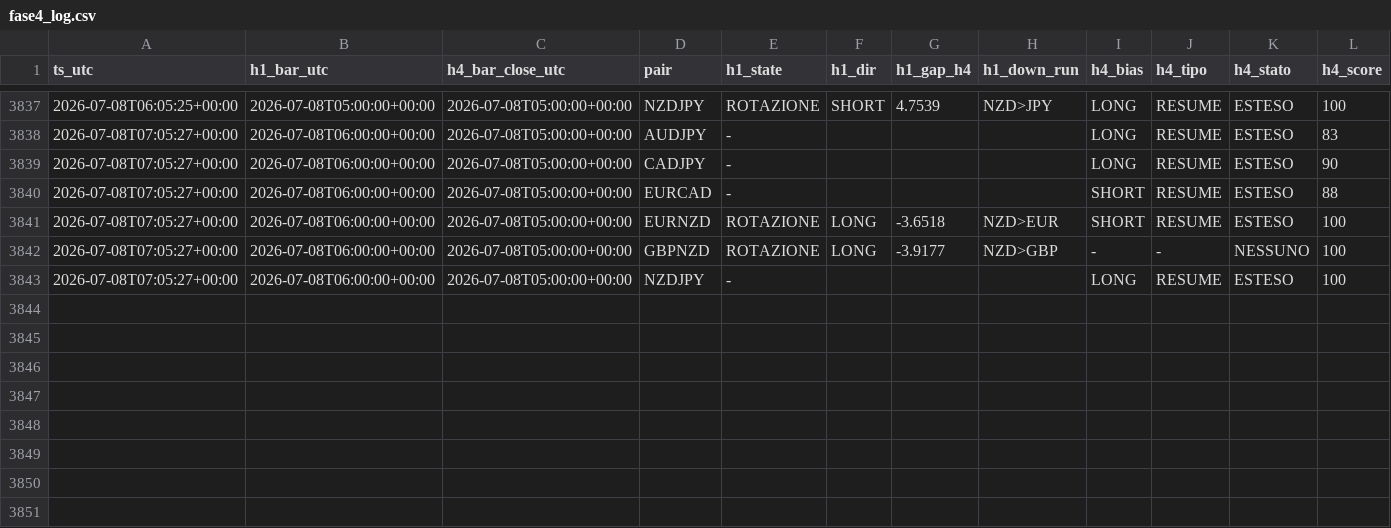
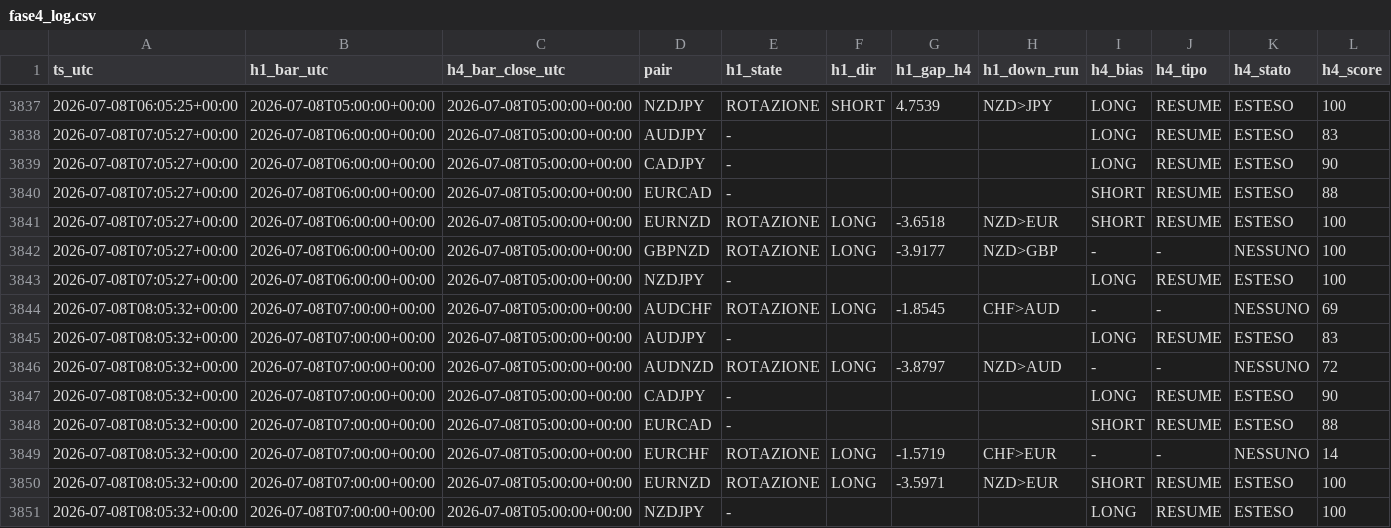
Before and after one commit to Philoleo2/fx-bias-radar-engine, a CSV file: reports/prerottura/fase4_log.csv, drawn as a sheet; only a part is shown, gaps mark what is left out; rows hold the shown columns only; the diff names each change by its address in the sheet, - before the commit and + after, or states it on an @@ line.

```diff
--- a/reports/prerottura/fase4_log.csv
+++ b/reports/prerottura/fase4_log.csv
+row 3844: 2026-07-08T08:05:32+00:00 | 2026-07-08T07:00:00+00:00 | 2026-07-08T05:00:00+00:00 | AUDCHF | ROTAZIONE | LONG | -1.8545 | CHF>AUD | - | - | NESSUNO | 69
+row 3845: 2026-07-08T08:05:32+00:00 | 2026-07-08T07:00:00+00:00 | 2026-07-08T05:00:00+00:00 | AUDJPY | - |  |  |  | LONG | RESUME | ESTESO | 83
+row 3846: 2026-07-08T08:05:32+00:00 | 2026-07-08T07:00:00+00:00 | 2026-07-08T05:00:00+00:00 | AUDNZD | ROTAZIONE | LONG | -3.8797 | NZD>AUD | - | - | NESSUNO | 72
+row 3847: 2026-07-08T08:05:32+00:00 | 2026-07-08T07:00:00+00:00 | 2026-07-08T05:00:00+00:00 | CADJPY | - |  |  |  | LONG | RESUME | ESTESO | 90
+row 3848: 2026-07-08T08:05:32+00:00 | 2026-07-08T07:00:00+00:00 | 2026-07-08T05:00:00+00:00 | EURCAD | - |  |  |  | SHORT | RESUME | ESTESO | 88
+row 3849: 2026-07-08T08:05:32+00:00 | 2026-07-08T07:00:00+00:00 | 2026-07-08T05:00:00+00:00 | EURCHF | ROTAZIONE | LONG | -1.5719 | CHF>EUR | - | - | NESSUNO | 14
+row 3850: 2026-07-08T08:05:32+00:00 | 2026-07-08T07:00:00+00:00 | 2026-07-08T05:00:00+00:00 | EURNZD | ROTAZIONE | LONG | -3.5971 | NZD>EUR | SHORT | RESUME | ESTESO | 100
+row 3851: 2026-07-08T08:05:32+00:00 | 2026-07-08T07:00:00+00:00 | 2026-07-08T05:00:00+00:00 | NZDJPY | - |  |  |  | LONG | RESUME | ESTESO | 100
```
Also changed, not shown: 1 other file.
